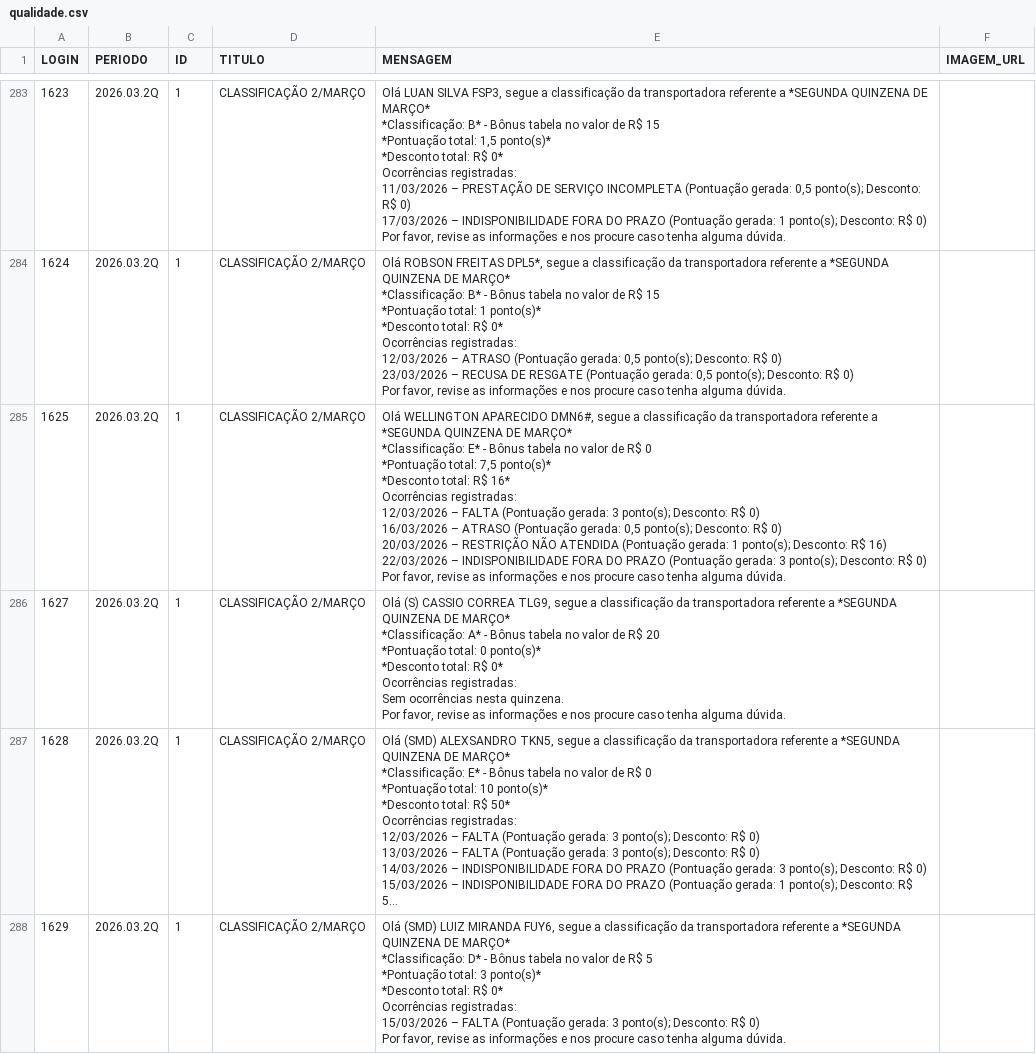
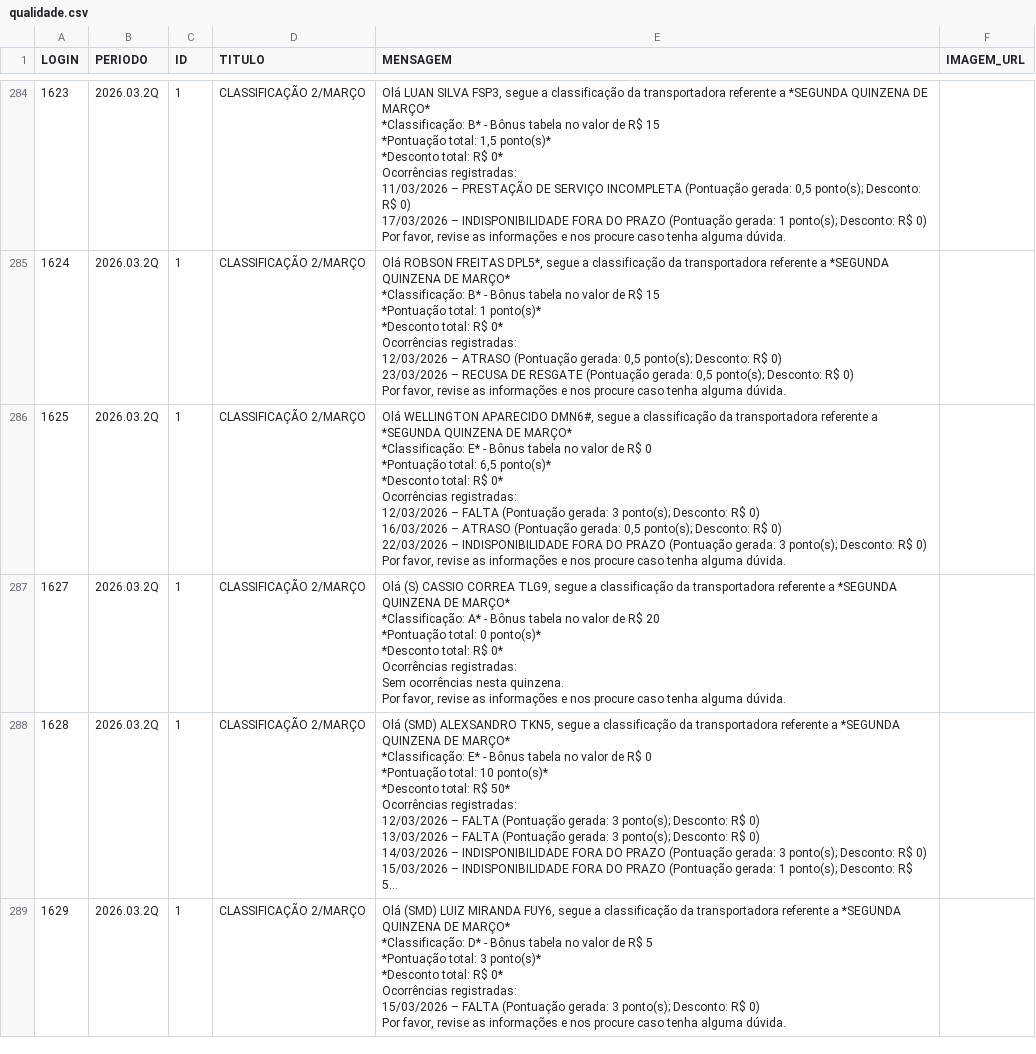
Before and after one commit to gabrieldutra-coder/Portal-de-Transportadora-Shopper, a CSV file: backend/data/qualidade.csv, drawn as a sheet; only a part is shown, gaps mark what is left out; long unchanged cells end in …; the diff covers the shown part only.

```diff
--- a/backend/data/qualidade.csv
+++ b/backend/data/qualidade.csv
@@ -3173,15 +3171,14 @@ Ocorrências registradas:
 Por favor, revise as informações e nos procure caso tenha alguma dúvida.",
-1625,2026.03.2Q,1,CLASSIFICAÇÃO 2/MARÇO,"Olá WELLINGTON APARECIDO DMN6#, segue a classificação da transportadora referente a *SEGUNDA QUINZENA DE MARÇO*
-
-*Classificação: E* - Bônus tabela no valor de R$ 0
-*Pontuação total: 7,5 ponto(s)*
-*Desconto total: R$ 16*
-
-Ocorrências registradas:
-12/03/2026 – FALTA (Pontuação gerada: 3 ponto(s); Desconto: R$ 0)
-16/03/2026 – ATRASO (Pontuação gerada: 0,5 ponto(s); Desconto: R$ 0)
-20/03/2026 – RESTRIÇÃO NÃO ATENDIDA (Pontuação gerada: 1 ponto(s); Desconto: R$ 16)
-22/03/2026 – INDISPONIBILIDADE FORA DO PRAZO (Pontuação gerada: 3 ponto(s); Desconto: R$ 0)
-
-Por favor, revise as informações e nos procure caso tenha alguma dúvida.",
+1625,2026.03.2Q,1,CLASSIFICAÇÃO 2/MARÇO,"Olá WELLINGTON APARECIDO DMN6#, segue a classificação da transportadora referente a *SEGUNDA QUINZENA DE MARÇO*
+
+*Classificação: E* - Bônus tabela no valor de R$ 0
+*Pontuação total: 6,5 ponto(s)*
+*Desconto total: R$ 0*
+
+Ocorrências registradas:
+12/03/2026 – FALTA (Pontuação gerada: 3 ponto(s); Desconto: R$ 0)
+16/03/2026 – ATRASO (Pontuação gerada: 0,5 ponto(s); Desconto: R$ 0)
+22/03/2026 – INDISPONIBILIDADE FORA DO PRAZO (Pontuação gerada: 3 ponto(s); Desconto: R$ 0)
+
+Por favor, revise as informações e nos procure caso tenha alguma dúvida.",
 1627,2026.03.2Q,1,CLASSIFICAÇÃO 2/MARÇO,"Olá (S) CASSIO CORREA TLG9, segue a classificação da transportadora referente a *SEGUNDA QUINZENA DE MARÇO*
```
Also changed, not shown: 3 added rows and 26 edited cells elsewhere in this file, backend/data/usuarios.csv, 4 other files.
